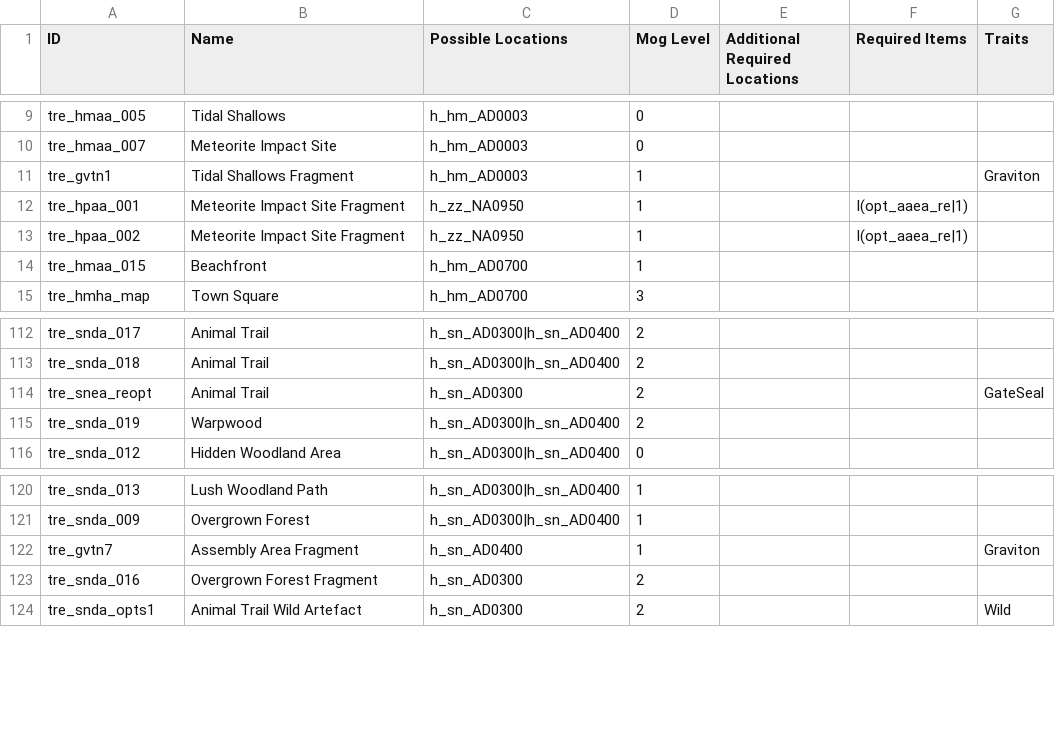
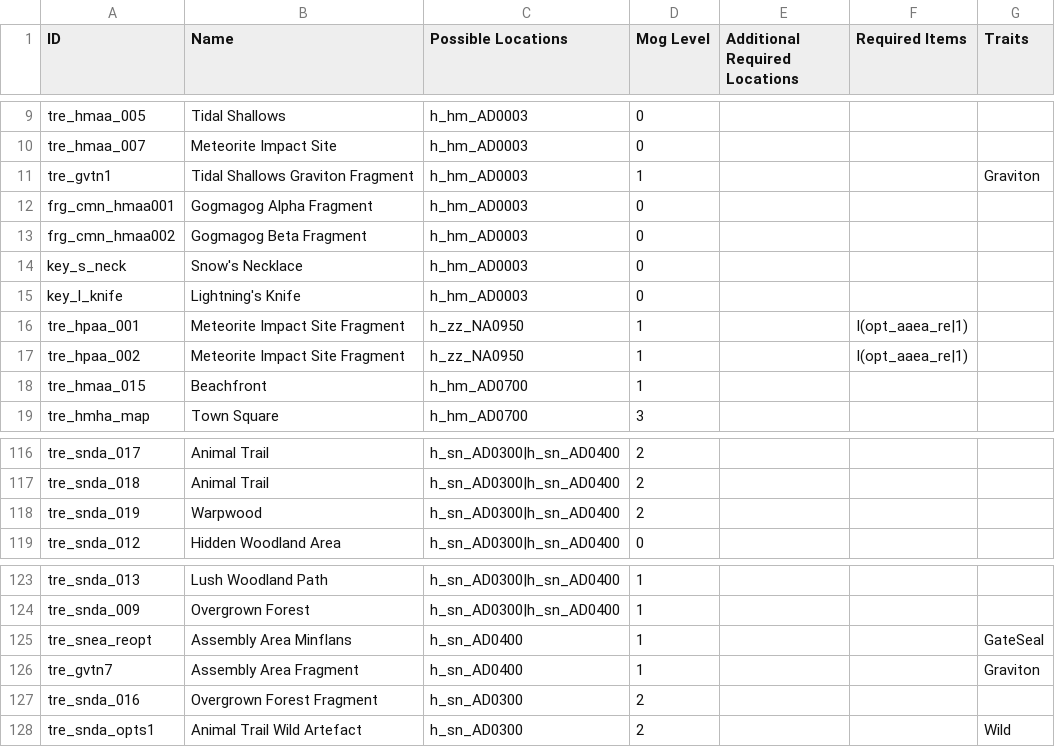
Before and after one commit to Bartz24/FFModdingWPF, a CSV file: FF13_2Rando/bin/data/treasures.csv, drawn as a sheet; only a part is shown, gaps mark what is left out.

```diff
--- a/FF13_2Rando/bin/data/treasures.csv
+++ b/FF13_2Rando/bin/data/treasures.csv
@@ -10,3 +10,7 @@ tre_hmaa_005,Tidal Shallows,h_hm_AD0003,0,,,
 tre_hmaa_007,Meteorite Impact Site,h_hm_AD0003,0,,,
-tre_gvtn1,Tidal Shallows Fragment,h_hm_AD0003,1,,,Graviton
+tre_gvtn1,Tidal Shallows Graviton Fragment,h_hm_AD0003,1,,,Graviton
+frg_cmn_hmaa001,Gogmagog Alpha Fragment,h_hm_AD0003,0,,,
+frg_cmn_hmaa002,Gogmagog Beta Fragment,h_hm_AD0003,0,,,
+key_s_neck,Snow's Necklace,h_hm_AD0003,0,,,
+key_l_knife,Lightning's Knife,h_hm_AD0003,0,,,
 tre_hpaa_001,Meteorite Impact Site Fragment,h_zz_NA0950,1,,I(opt_aaea_re|1),
@@ -113,3 +117,2 @@ tre_snda_017,Animal Trail,h_sn_AD0300|h_sn_AD0400,2,,,
 tre_snda_018,Animal Trail,h_sn_AD0300|h_sn_AD0400,2,,,
-tre_snea_reopt,Animal Trail,h_sn_AD0300,2,,,GateSeal
 tre_snda_019,Warpwood,h_sn_AD0300|h_sn_AD0400,2,,,
@@ -121,2 +124,3 @@ tre_snda_013,Lush Woodland Path,h_sn_AD0300|h_sn_AD0400,1,,,
 tre_snda_009,Overgrown Forest,h_sn_AD0300|h_sn_AD0400,1,,,
+tre_snea_reopt,Assembly Area Minflans,h_sn_AD0400,1,,,GateSeal
 tre_gvtn7,Assembly Area Fragment,h_sn_AD0400,1,,,Graviton
```
Also changed, not shown: FF13_2Rando/bin/data/abilities.csv, FF13_2Rando/bin/data/areas.csv, 24 other files.
